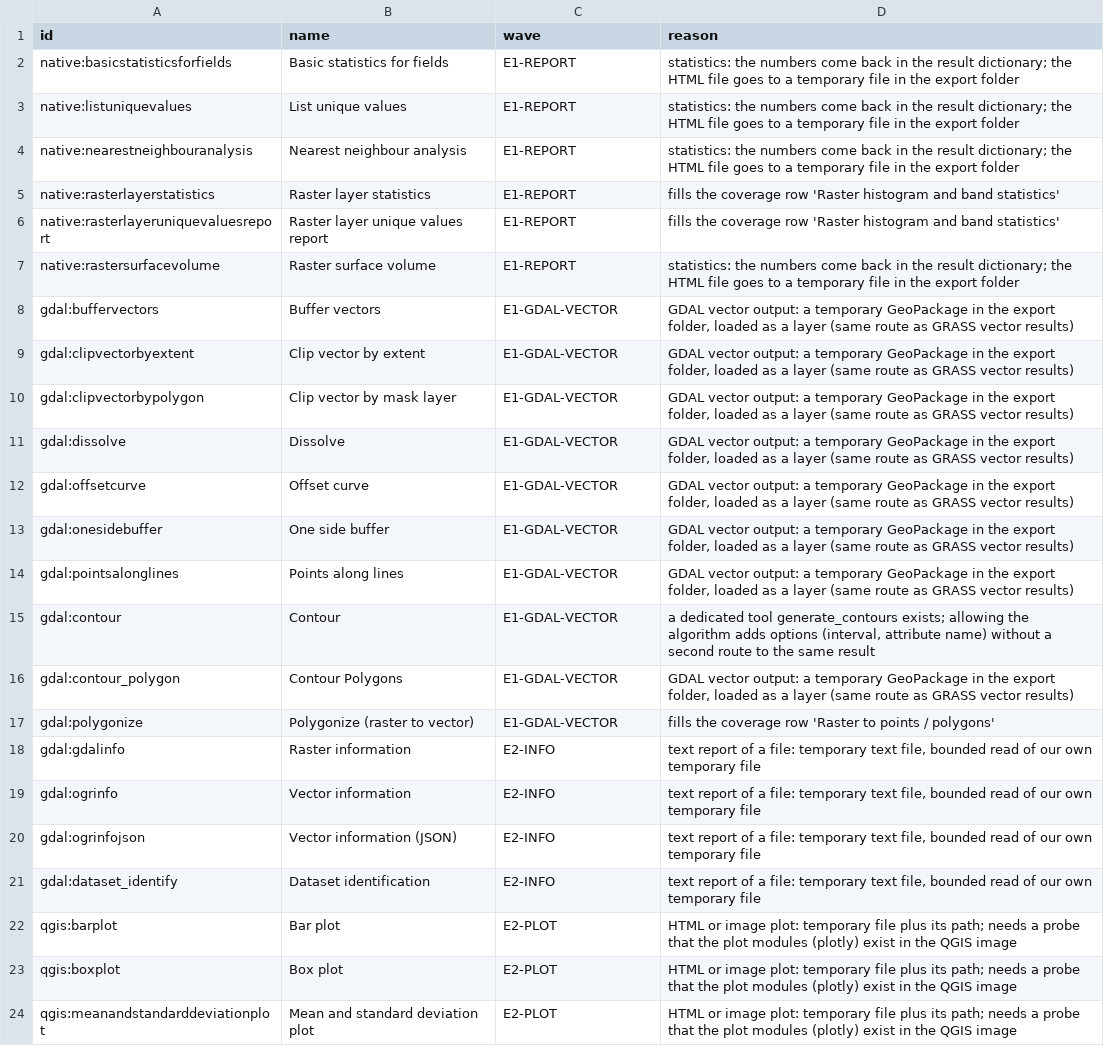
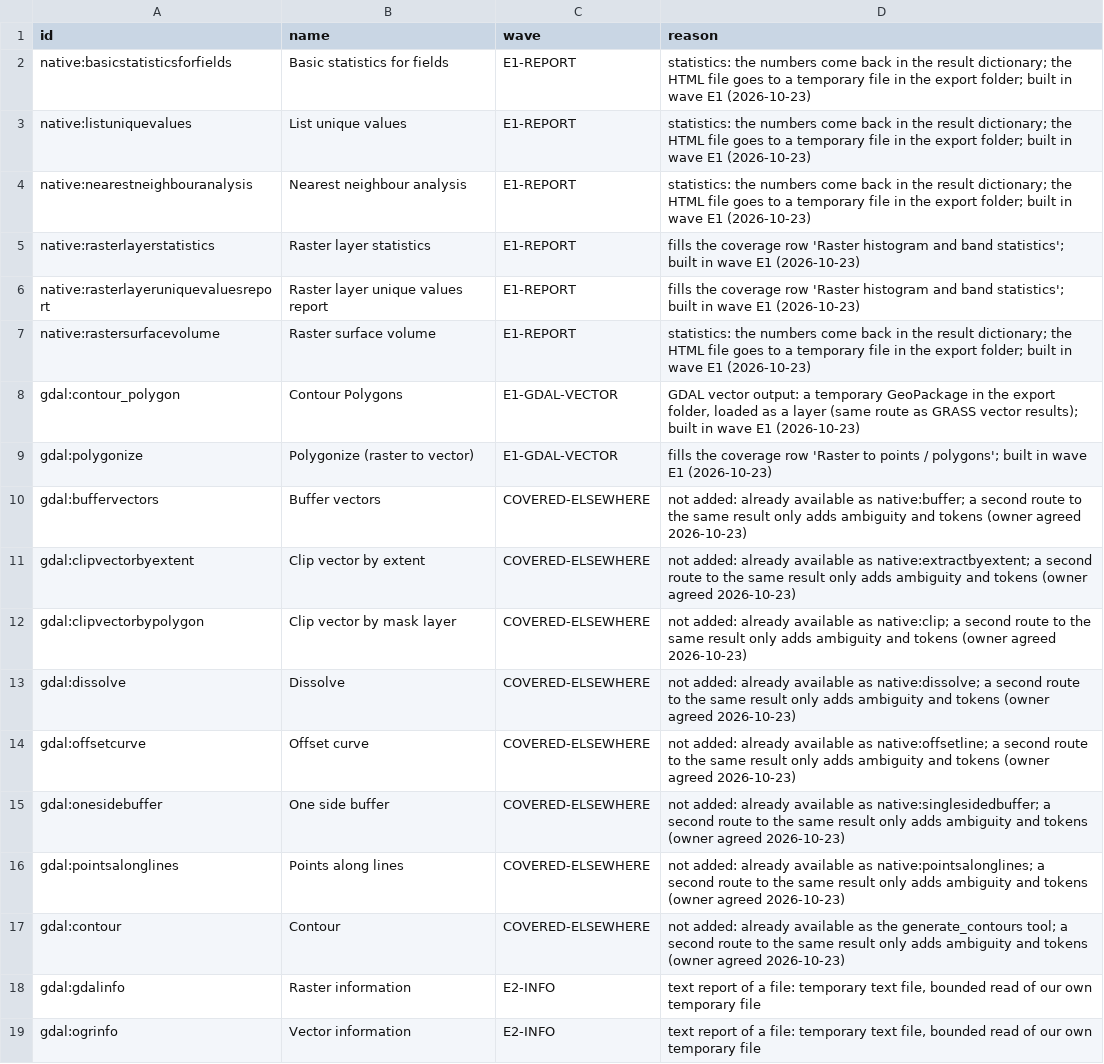
Before and after one commit to http-solution/cartogen-ai-qgis-plugin, a CSV file: docs/plans/PLAN-005-dispositions.csv, drawn as a sheet; only a part is shown; the shorter side is filled out with more unchanged rows; removed rows and columns are numbered as before the commit, all else as after; the diff names each change by its address in the sheet, - before the commit and + after, or states it on an @@ line.

```diff
--- a/docs/plans/PLAN-005-dispositions.csv
+++ b/docs/plans/PLAN-005-dispositions.csv
-D2:D4 (reason): …the export folder
+D2:D4 (reason): …the export folder; built in wave E1 (2026-10-23)
-D5:D6 (reason): …and band statistics'
+D5:D6 (reason): …and band statistics'; built in wave E1 (2026-10-23)
-D7 (reason): …the export folder
+D7 (reason): …the export folder; built in wave E1 (2026-10-23)
+row 8: gdal:contour_polygon | Contour Polygons | E1-GDAL-VECTOR | GDAL vector output: a temporary GeoPackage in the export folder, loaded as a layer (same route as GRASS vector results); built in wave E1 (2026-10-23)
+row 9: gdal:polygonize | Polygonize (raster to vector) | E1-GDAL-VECTOR | fills the coverage row 'Raster to points / polygons'; built in wave E1 (2026-10-23)
-C10:C17 (wave): E1-GDAL-VECTOR
+C10:C17 (wave): COVERED-ELSEWHERE
-D10 (reason): GDAL vector output: a temporary GeoPackage in the export folder, loaded as a layer (same route as GRASS vector results)
+D10 (reason): not added: already available as native:buffer; a second route to the same result only adds ambiguity and tokens (owner agreed 2026-10-23)
-D11 (reason): GDAL vector output: a temporary GeoPackage in the export folder, loaded as a layer (same route as GRASS vector results)
+D11 (reason): not added: already available as native:extractbyextent; a second route to the same result only adds ambiguity and tokens (owner agreed 2026-10-23)
-D12 (reason): GDAL vector output: a temporary GeoPackage in the export folder, loaded as a layer (same route as GRASS vector results)
+D12 (reason): not added: already available as native:clip; a second route to the same result only adds ambiguity and tokens (owner agreed 2026-10-23)
-D13 (reason): GDAL vector output: a temporary GeoPackage in the export folder, loaded as a layer (same route as GRASS vector results)
+D13 (reason): not added: already available as native:dissolve; a second route to the same result only adds ambiguity and tokens (owner agreed 2026-10-23)
-D14 (reason): GDAL vector output: a temporary GeoPackage in the export folder, loaded as a layer (same route as GRASS vector results)
+D14 (reason): not added: already available as native:offsetline; a second route to the same result only adds ambiguity and tokens (owner agreed 2026-10-23)
-D15 (reason): GDAL vector output: a temporary GeoPackage in the export folder, loaded as a layer (same route as GRASS vector results)
+D15 (reason): not added: already available as native:singlesidedbuffer; a second route to the same result only adds ambiguity and tokens (owner agreed 2026-10-23)
-D16 (reason): GDAL vector output: a temporary GeoPackage in the export folder, loaded as a layer (same route as GRASS vector results)
+D16 (reason): not added: already available as native:pointsalonglines; a second route to the same result only adds ambiguity and tokens (owner agreed 2026-10-23)
-D17 (reason): a dedicated tool generate_contours exists; allowing the algorithm adds options (interval, attribute name) without a second route to the same result
+D17 (reason): not added: already available as the generate_contours tool; a second route to the same result only adds ambiguity and tokens (owner agreed 2026-10-23)
-row 16: gdal:contour_polygon | Contour Polygons | E1-GDAL-VECTOR | GDAL vector output: a temporary GeoPackage in the export folder, loaded as a layer (same route as GRASS vector results)
-row 17: gdal:polygonize | Polygonize (raster to vector) | E1-GDAL-VECTOR | fills the coverage row 'Raster to points / polygons'
```
Also changed, not shown: docs/qgis_coverage/actions_matrix.csv, 19 other files.
